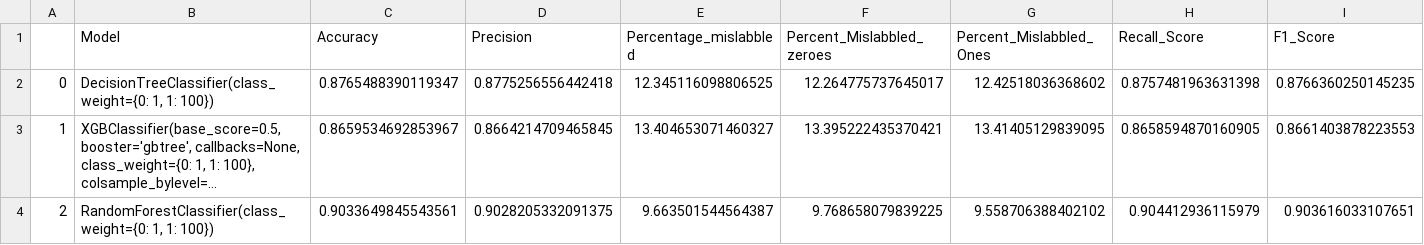
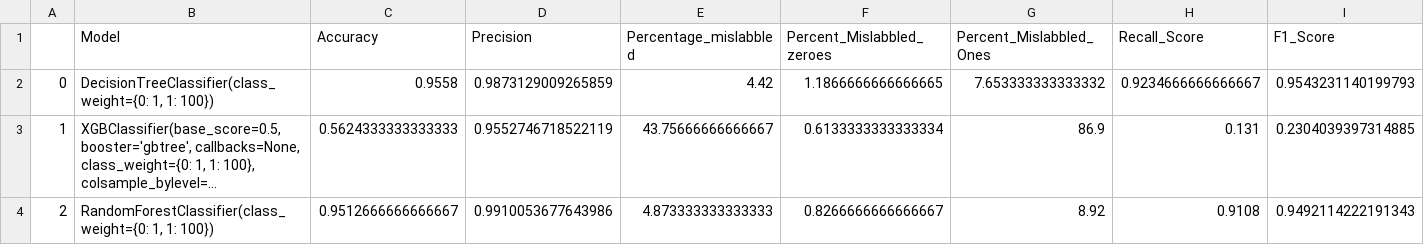
Before and after one commit to abdulrahmanpj/HeartDeiseasePredictor, a CSV file: main/main_notebooks/classweightage_performance.csv, drawn as a sheet; long unchanged cells end in …; the diff names each change by its address in the sheet, - before the commit and + after, or states it on an @@ line.

```diff
--- a/main/main_notebooks/classweightage_performance.csv
+++ b/main/main_notebooks/classweightage_performance.csv
-C2 (Accuracy): 0.8765488390119347
+C2 (Accuracy): 0.9558
-D2 (Precision): 0.8775256556442418
+D2 (Precision): 0.9873129009265859
-E2 (Percentage_mislabbled): 12.345116098806525
+E2 (Percentage_mislabbled): 4.42
-F2 (Percent_Mislabbled_zeroes): 12.264775737645017
+F2 (Percent_Mislabbled_zeroes): 1.1866666666666665
-G2 (Percent_Mislabbled_Ones): 12.42518036368602
+G2 (Percent_Mislabbled_Ones): 7.653333333333332
-H2 (Recall_Score): 0.8757481963631398
+H2 (Recall_Score): 0.9234666666666667
-I2 (F1_Score): 0.8766360250145235
+I2 (F1_Score): 0.9543231140199793
-C3 (Accuracy): 0.8659534692853967
+C3 (Accuracy): 0.5624333333333333
-D3 (Precision): 0.8664214709465845
+D3 (Precision): 0.9552746718522119
-E3 (Percentage_mislabbled): 13.404653071460327
+E3 (Percentage_mislabbled): 43.75666666666667
-F3 (Percent_Mislabbled_zeroes): 13.395222435370421
+F3 (Percent_Mislabbled_zeroes): 0.6133333333333334
-G3 (Percent_Mislabbled_Ones): 13.41405129839095
+G3 (Percent_Mislabbled_Ones): 86.9
-H3 (Recall_Score): 0.8658594870160905
+H3 (Recall_Score): 0.131
-I3 (F1_Score): 0.8661403878223553
+I3 (F1_Score): 0.2304039397314885
-C4 (Accuracy): 0.9033649845543561
+C4 (Accuracy): 0.9512666666666667
-D4 (Precision): 0.9028205332091375
+D4 (Precision): 0.9910053677643986
-E4 (Percentage_mislabbled): 9.663501544564387
+E4 (Percentage_mislabbled): 4.873333333333333
-F4 (Percent_Mislabbled_zeroes): 9.768658079839225
+F4 (Percent_Mislabbled_zeroes): 0.8266666666666667
-G4 (Percent_Mislabbled_Ones): 9.558706388402102
+G4 (Percent_Mislabbled_Ones): 8.92
-H4 (Recall_Score): 0.904412936115979
+H4 (Recall_Score): 0.9108
-I4 (F1_Score): 0.903616033107651
+I4 (F1_Score): 0.9492114222191343
```
Also changed, not shown: main/main_notebooks/oversample_performance.csv, main/main_notebooks/undersample_performance.csv, 1 other file.
